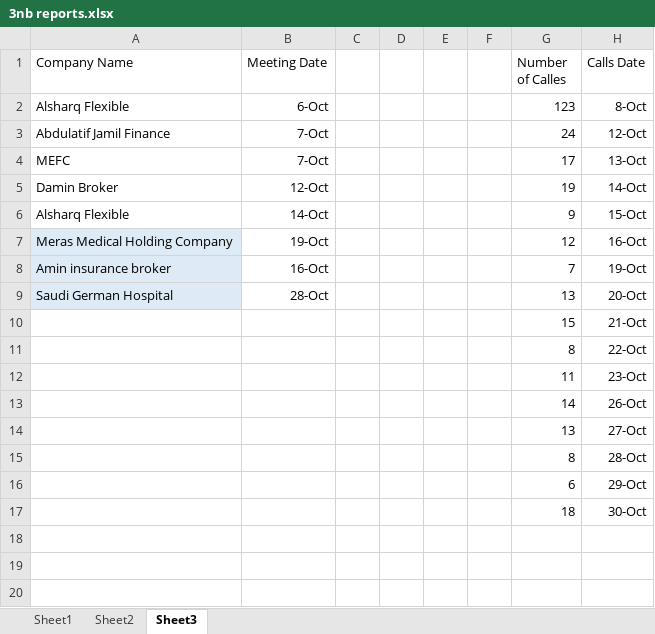
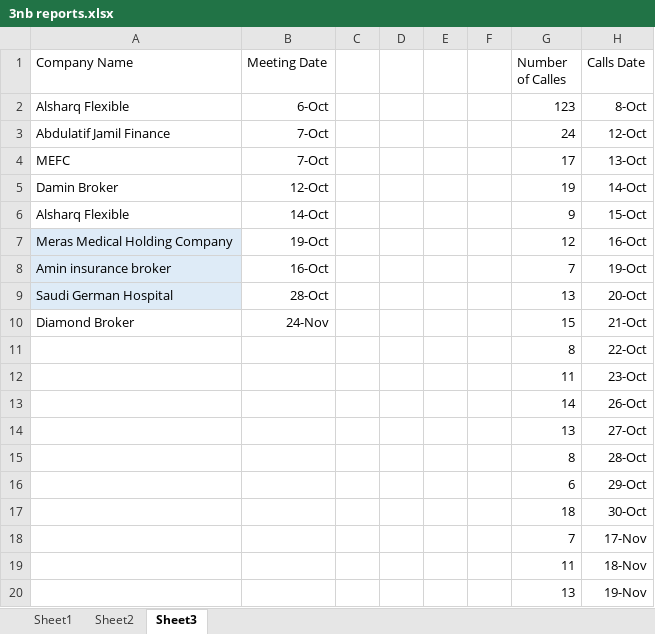
Before and after one commit to MagdiWaleed/DataAnalyzer, an Excel workbook: data/3nb reports.xlsx, sheet Sheet3, drawn as a sheet; values as stored, in another font and other column widths than the file's, no borders; table styles not drawn; the diff names each change by its address in the sheet, - before the commit and + after, or states it on an @@ line.

```diff
--- a/data/3nb reports.xlsx (sheet Sheet3)
+++ b/data/3nb reports.xlsx (sheet Sheet3)
-A10 (Company Name): (empty)
+A10 (Company Name): Diamond Broker
-B10 (Meeting Date): (empty)
+B10 (Meeting Date): 24-Nov
+row 18:  |  |  |  |  |  | 7 | 17-Nov
+row 19:  |  |  |  |  |  | 11 | 18-Nov
+row 20:  |  |  |  |  |  | 13 | 19-Nov
```
Also changed, not shown: sheet Sheet1, sheet Sheet2, formulas that keep their value, 1 other file.
